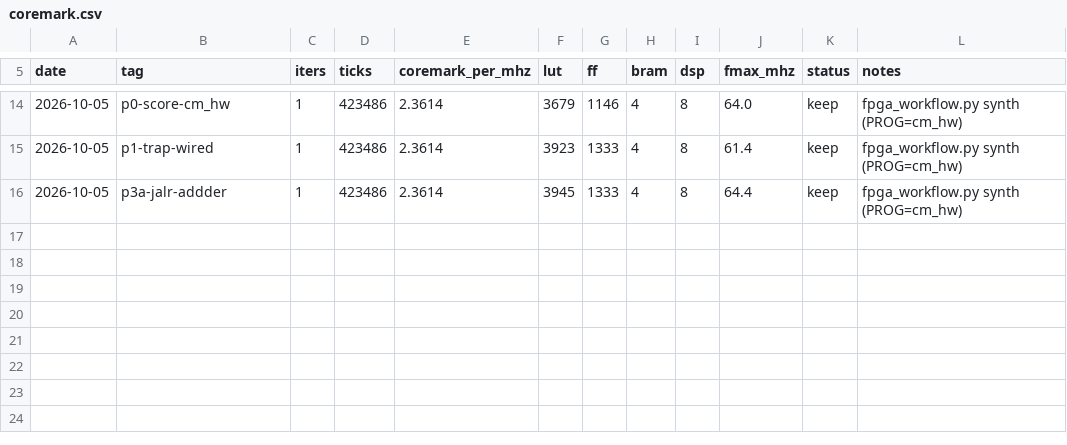
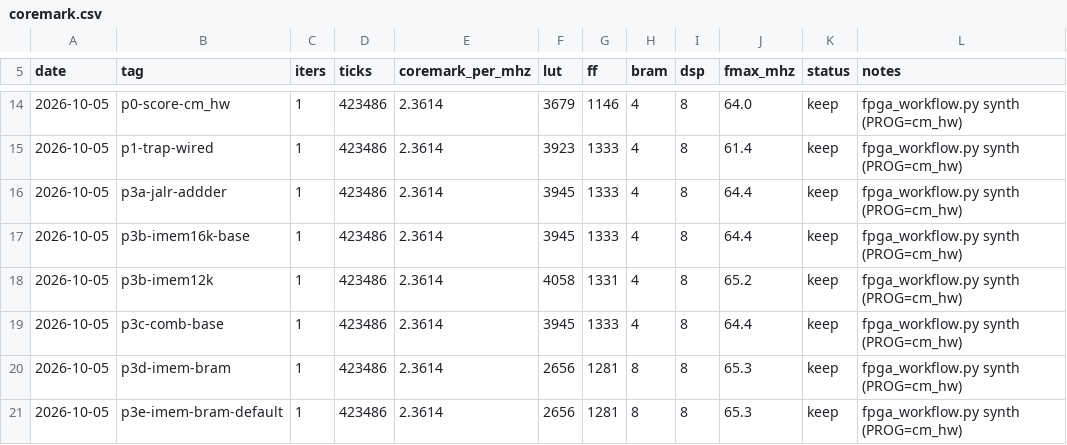
Before and after one commit to fgjg70/FPGA, a CSV file: results/coremark.csv, drawn as a sheet; only a part is shown, gaps mark what is left out.

Commit message:
perf: P3 实验B — 取指存储器改寄存读进 BRAM (LUT 3945 -> 2656, -32.7%)
起因: imem 原来既不是 BRAM 也不是 LUTRAM, 而是被综合成 1228 个纯 LUT 的
组合 ROM (占全核 3945 LUT 的 31%)。普通 report_utilization 看不出来 ——
imem 在 Block RAM 表与 Distributed RAM 表里都不出现, 必须按层次看。

改动:
- imem.sv: 加 clk 端口 + IMEM_REG_READ 宏 (定义=寄存读/可进 BRAM, 不定义=组合读)
- core.sv: u_imem 接上 .clk
- fpga/build.tcl: 默认定义 IMEM_REG_READ=1; set IMEM_COMB_READ=1 可回退
- tools: synth/verify 增加 --imem-comb-read 回退开关; 新增 tools/hier_util.tcl

实测 (vs 实验A 3945/64.4):
  CoreMark/MHz   2.3614 -> 2.3614  (ticks 逐位相同 423,527: 零周期代价)
  CoreMark/LUTs  5.986e-4 -> 8.891e-4  (+48.5%)
  fmax           64.4 -> 65.3 MHz  (+1.5%)
  绝对吞吐        152.1 -> 154.3     (+1.5%)
  LUT 3945 -> 2656 (-32.7%), FF 1333 -> 1281, BRAM 4 -> 8
  u_imem LUT 1228 -> 36 (-97%)
回归 7 PASS (CoreMark CRC 全对)。判定 KEEP (metrics 自动判定, 赢2平1)。

经三次纠正的认知 (详见 results/p3-imem.md):
1. 缩容 16KB->12KB 是负收益: u_imem 1228 -> 2111 LUT。因为"未初始化填 NOP"
   让 Vivado 能折叠常量, 而 2 的幂阵列折叠得更彻底。
2. stub imem 测 fmax 的实验失效: 恒 NOP 让全核塌成 3 LUT (常量折叠)。
3. 我两次误判"寄存读必须加流水级/气泡"。实测 if_pc 与 if_instr 由同一个
   if_id_reg 锁存、永远配对, 寄存读只是把前端相位平移一拍, 稳态每拍仍出一条
   指令 —— 逐项 cycles/stalls/redirects 与组合读完全一致。

工具修正: check 的镜像新鲜度判据从 mtime 改为内容哈希
(HANDOFF-WORKFLOW.md §5 "判据用内容不用时间"); 踩过把 link.ld 改回原样
导致误报"镜像过期"。无基线时降级为 warn 而非 FAIL。

```diff
--- a/results/coremark.csv
+++ b/results/coremark.csv
@@ -16 +16,6 @@ date,tag,iters,ticks,coremark_per_mhz,lut,ff,bram,dsp,fmax_mhz,status,notes
 2026-10-05,p3a-jalr-addder,1,423486,2.3614,3945,1333,4,8,64.4,keep,fpga_workflow.py synth (PROG=cm_hw)
+2026-10-05,p3b-imem16k-base,1,423486,2.3614,3945,1333,4,8,64.4,keep,fpga_workflow.py synth (PROG=cm_hw)
+2026-10-05,p3b-imem12k,1,423486,2.3614,4058,1331,4,8,65.2,keep,fpga_workflow.py synth (PROG=cm_hw)
+2026-10-05,p3c-comb-base,1,423486,2.3614,3945,1333,4,8,64.4,keep,fpga_workflow.py synth (PROG=cm_hw)
+2026-10-05,p3d-imem-bram,1,423486,2.3614,2656,1281,8,8,65.3,keep,fpga_workflow.py synth (PROG=cm_hw)
+2026-10-05,p3e-imem-bram-default,1,423486,2.3614,2656,1281,8,8,65.3,keep,fpga_workflow.py synth (PROG=cm_hw)
```
Also changed, not shown: 7 other files.
